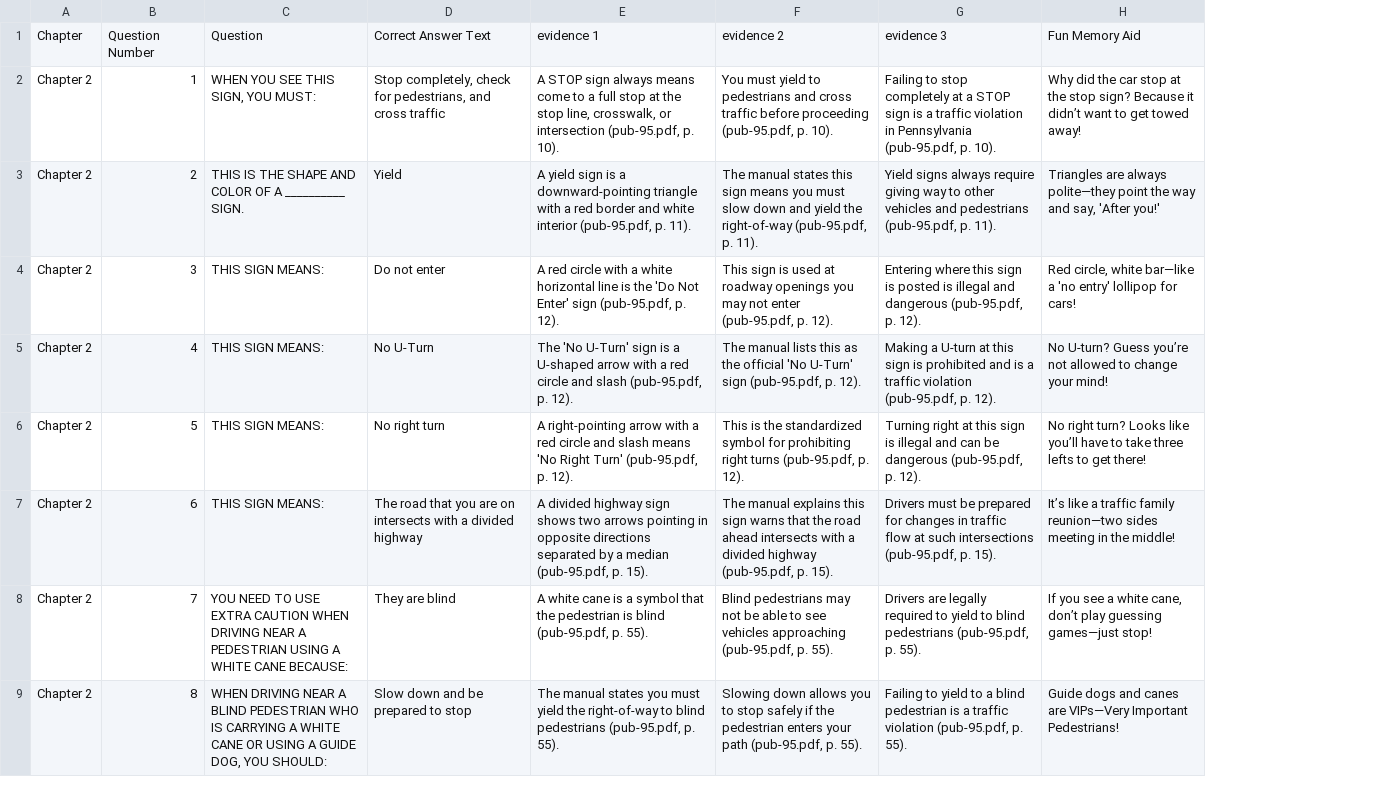
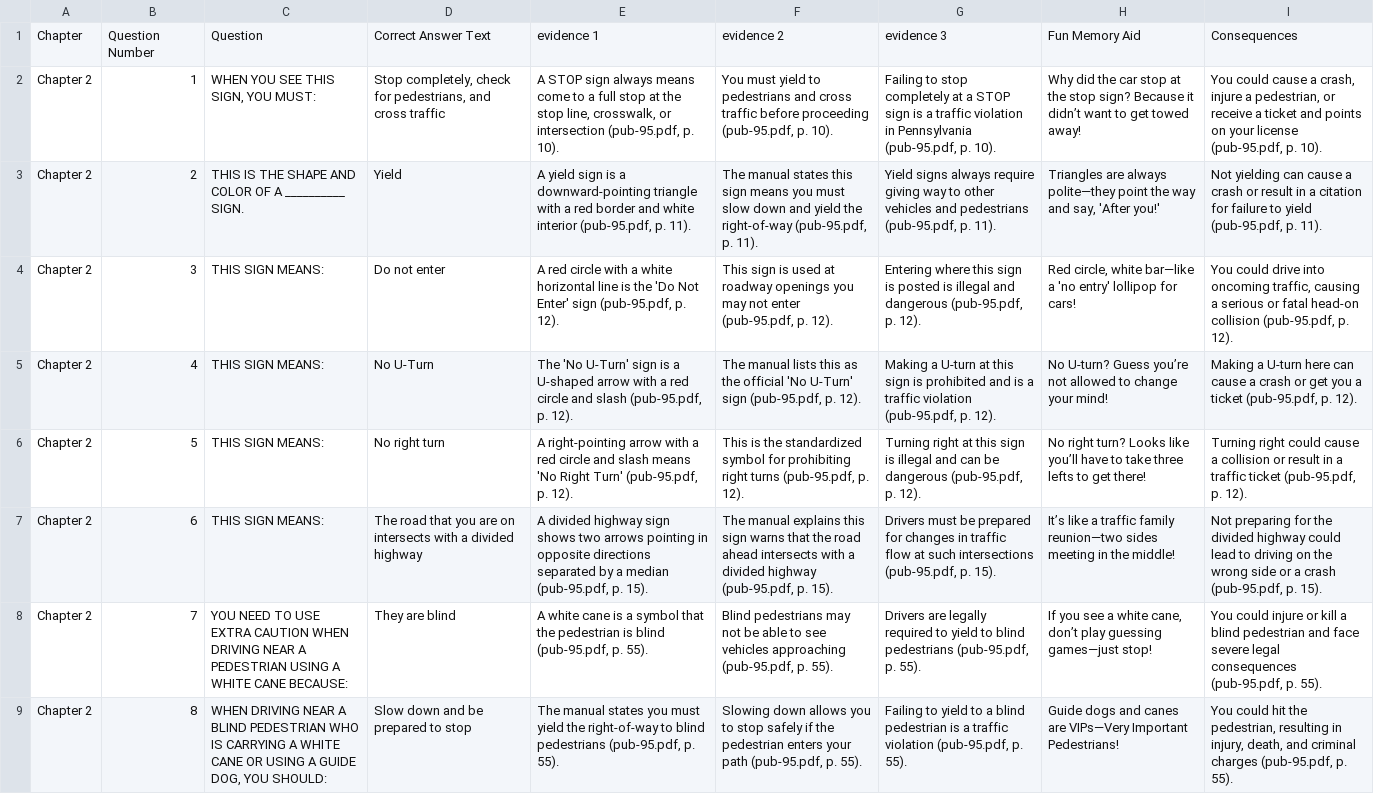
Before and after one commit to datagirlz19/The-Busy-Bee-Driving-School, a CSV file: Data/Answers.csv, drawn as a sheet; only a part is shown; the diff covers the shown part only; the diff names each change by its address in the sheet, - before the commit and + after, or states it on an @@ line.

Commit message:
Update Answers.csv added consequences

```diff
--- a/Data/Answers.csv
+++ b/Data/Answers.csv
+column I, rows 1-9: Consequences | You could cause a crash, injure a pedestrian, or receive a ticket and points on your license (pub-95.pdf, p. 10). | Not yielding can cause a crash or result in a citation for failure to yield (pub-95.pdf, p. 11). | You could drive into oncoming traffic, causing a serious or fatal head-on collision (pub-95.pdf, p. 12). | Making a U-turn here can cause a crash or get you a ticket (pub-95.pdf, p. 12). | Turning right could cause a collision or result in a traffic ticket (pub-95.pdf, p. 12). | Not preparing for the divided highway could lead to driving on the wrong side or a crash (pub-95.pdf, p. 15). | You could injure or kill a blind pedestrian and face severe legal consequences (pub-95.pdf, p. 55). | You could hit the pedestrian, resulting in injury, death, and criminal charges (pub-95.pdf, p. 55).
```
Also changed, not shown: 1 added row elsewhere in this file.
